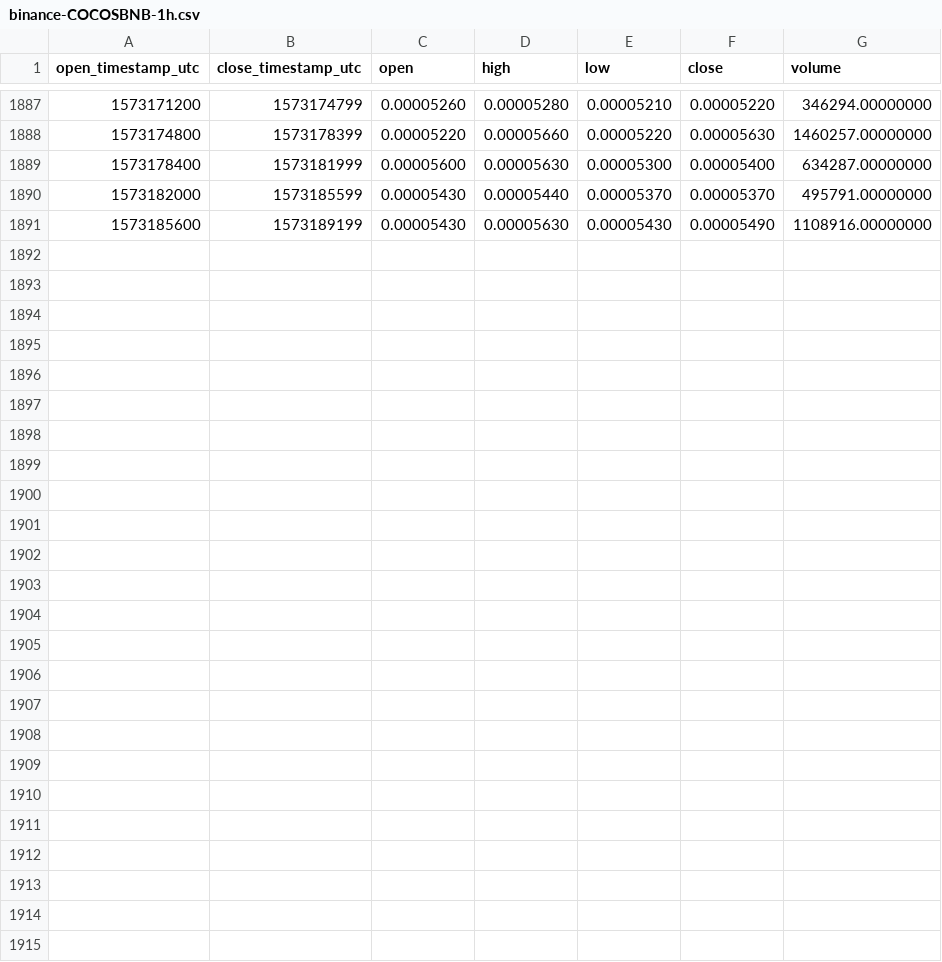
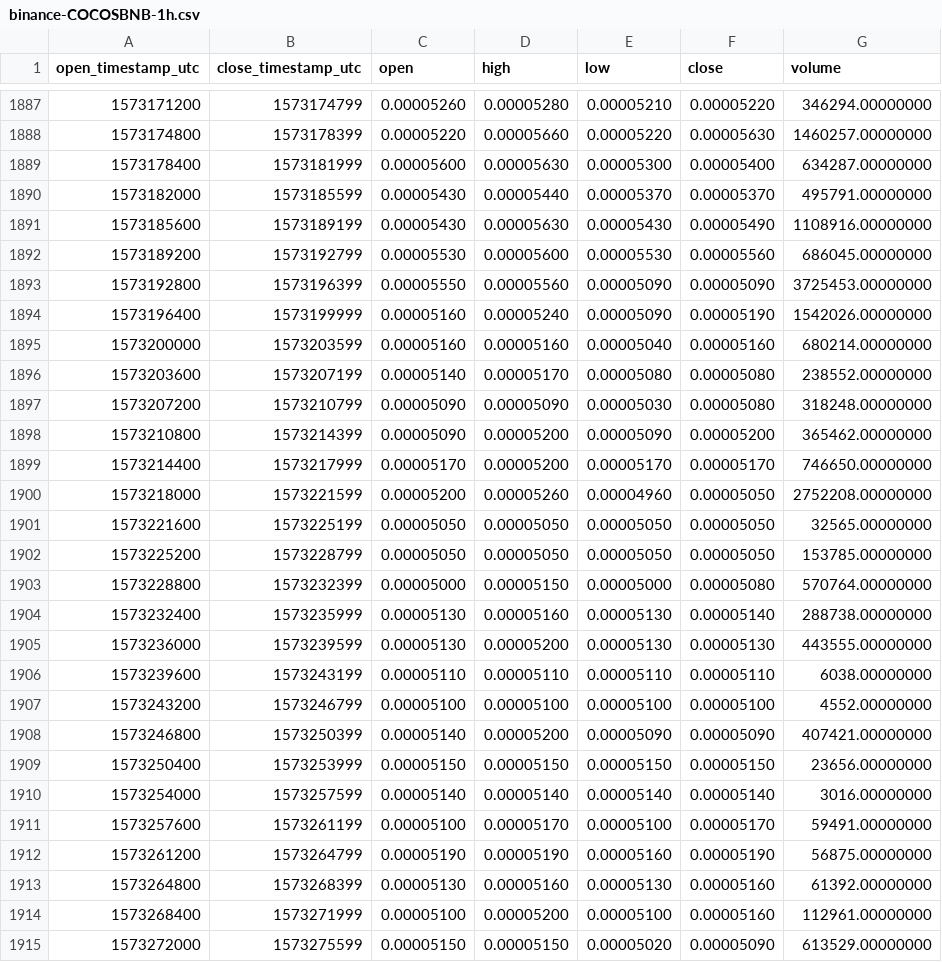
Before and after one commit to cryptobigbro/binance-COCOSBNB, a CSV file: binance-COCOSBNB-1h.csv, drawn as a sheet; only a part is shown, gaps mark what is left out; the diff names each change by its address in the sheet, - before the commit and + after, or states it on an @@ line.

Commit message:
Update OHLCV data.

```diff
--- a/binance-COCOSBNB-1h.csv
+++ b/binance-COCOSBNB-1h.csv
+row 1892: 1573189200 | 1573192799 | 0.00005530 | 0.00005600 | 0.00005530 | 0.00005560 | 686045.00000000
+row 1893: 1573192800 | 1573196399 | 0.00005550 | 0.00005560 | 0.00005090 | 0.00005090 | 3725453.00000000
+row 1894: 1573196400 | 1573199999 | 0.00005160 | 0.00005240 | 0.00005090 | 0.00005190 | 1542026.00000000
+row 1895: 1573200000 | 1573203599 | 0.00005160 | 0.00005160 | 0.00005040 | 0.00005160 | 680214.00000000
+row 1896: 1573203600 | 1573207199 | 0.00005140 | 0.00005170 | 0.00005080 | 0.00005080 | 238552.00000000
+row 1897: 1573207200 | 1573210799 | 0.00005090 | 0.00005090 | 0.00005030 | 0.00005080 | 318248.00000000
+row 1898: 1573210800 | 1573214399 | 0.00005090 | 0.00005200 | 0.00005090 | 0.00005200 | 365462.00000000
+row 1899: 1573214400 | 1573217999 | 0.00005170 | 0.00005200 | 0.00005170 | 0.00005170 | 746650.00000000
+row 1900: 1573218000 | 1573221599 | 0.00005200 | 0.00005260 | 0.00004960 | 0.00005050 | 2752208.00000000
+row 1901: 1573221600 | 1573225199 | 0.00005050 | 0.00005050 | 0.00005050 | 0.00005050 | 32565.00000000
+row 1902: 1573225200 | 1573228799 | 0.00005050 | 0.00005050 | 0.00005050 | 0.00005050 | 153785.00000000
+row 1903: 1573228800 | 1573232399 | 0.00005000 | 0.00005150 | 0.00005000 | 0.00005080 | 570764.00000000
+row 1904: 1573232400 | 1573235999 | 0.00005130 | 0.00005160 | 0.00005130 | 0.00005140 | 288738.00000000
+row 1905: 1573236000 | 1573239599 | 0.00005130 | 0.00005200 | 0.00005130 | 0.00005130 | 443555.00000000
+row 1906: 1573239600 | 1573243199 | 0.00005110 | 0.00005110 | 0.00005110 | 0.00005110 | 6038.00000000
+row 1907: 1573243200 | 1573246799 | 0.00005100 | 0.00005100 | 0.00005100 | 0.00005100 | 4552.00000000
+row 1908: 1573246800 | 1573250399 | 0.00005140 | 0.00005200 | 0.00005090 | 0.00005090 | 407421.00000000
+row 1909: 1573250400 | 1573253999 | 0.00005150 | 0.00005150 | 0.00005150 | 0.00005150 | 23656.00000000
+row 1910: 1573254000 | 1573257599 | 0.00005140 | 0.00005140 | 0.00005140 | 0.00005140 | 3016.00000000
+row 1911: 1573257600 | 1573261199 | 0.00005100 | 0.00005170 | 0.00005100 | 0.00005170 | 59491.00000000
+row 1912: 1573261200 | 1573264799 | 0.00005190 | 0.00005190 | 0.00005160 | 0.00005190 | 56875.00000000
+row 1913: 1573264800 | 1573268399 | 0.00005130 | 0.00005160 | 0.00005130 | 0.00005160 | 61392.00000000
+row 1914: 1573268400 | 1573271999 | 0.00005100 | 0.00005200 | 0.00005100 | 0.00005160 | 112961.00000000
+row 1915: 1573272000 | 1573275599 | 0.00005150 | 0.00005150 | 0.00005020 | 0.00005090 | 613529.00000000
```
Also changed, not shown: binance-COCOSBNB-1d.csv.
